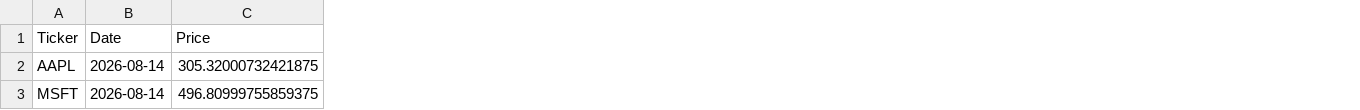
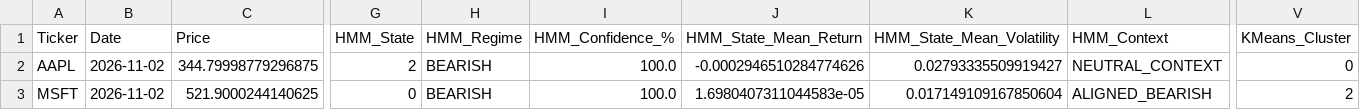
Before and after one commit to ChinmayGowda12/us-stocks, a CSV file: models/all_stock_predictions.csv, drawn as a sheet; only a part is shown, gaps mark what is left out; the diff covers the shown part only; the diff names each change by its address in the sheet, - before the commit and + after, or states it on an @@ line.

Commit message:
Added two new ML models and updated stock dashboard

```diff
--- a/models/all_stock_predictions.csv
+++ b/models/all_stock_predictions.csv
+column G (HMM_State), rows 2-3: 2 | 0
+column H (HMM_Regime), rows 2-3: BEARISH | BEARISH
+column I (HMM_Confidence_%), rows 2-3: 100.0 | 100.0
+column J (HMM_State_Mean_Return), rows 2-3: -0.0002946510284774626 | 1.6980407311044583e-05
+column K (HMM_State_Mean_Volatility), rows 2-3: 0.02793335509919427 | 0.017149109167850604
+column L (HMM_Context), rows 2-3: NEUTRAL_CONTEXT | ALIGNED_BEARISH
+column V (KMeans_Cluster), rows 2-3: 0 | 2
-B2:B3 (Date): 2026-08-14
+B2:B3 (Date): 2026-11-02
-C2 (Price): 305.32000732421875
+C2 (Price): 344.79998779296875
-C3 (Price): 496.80999755859375
+C3 (Price): 521.9000244140625
```
Also changed, not shown: 117 edited cells elsewhere in this file, 7 other files.
